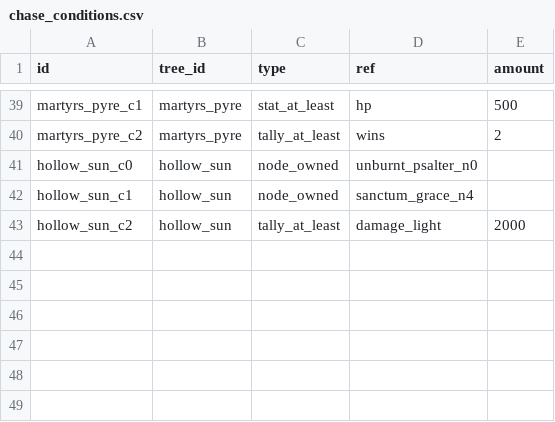
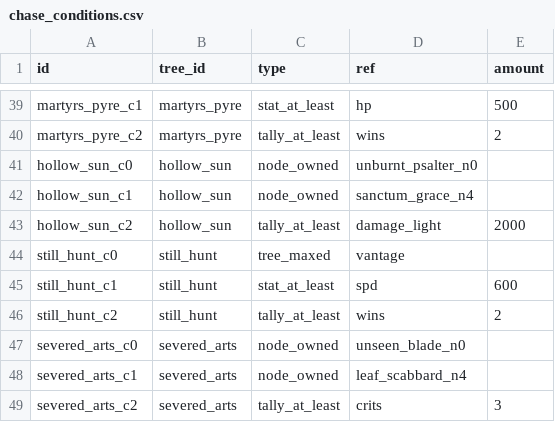
Before and after one commit to kjew2/MonStack, a CSV file: content_src/chase_conditions.csv, drawn as a sheet; only a part is shown, gaps mark what is left out; the diff names each change by its address in the sheet, - before the commit and + after, or states it on an @@ line.

```diff
--- a/content_src/chase_conditions.csv
+++ b/content_src/chase_conditions.csv
+row 44: still_hunt_c0 | still_hunt | tree_maxed | vantage
+row 45: still_hunt_c1 | still_hunt | stat_at_least | spd | 600
+row 46: still_hunt_c2 | still_hunt | tally_at_least | wins | 2
+row 47: severed_arts_c0 | severed_arts | node_owned | unseen_blade_n0
+row 48: severed_arts_c1 | severed_arts | node_owned | leaf_scabbard_n4
+row 49: severed_arts_c2 | severed_arts | tally_at_least | crits | 3
```
Also changed, not shown: content_src/constants.csv, content_src/monster_skills.csv, 48 other files.
